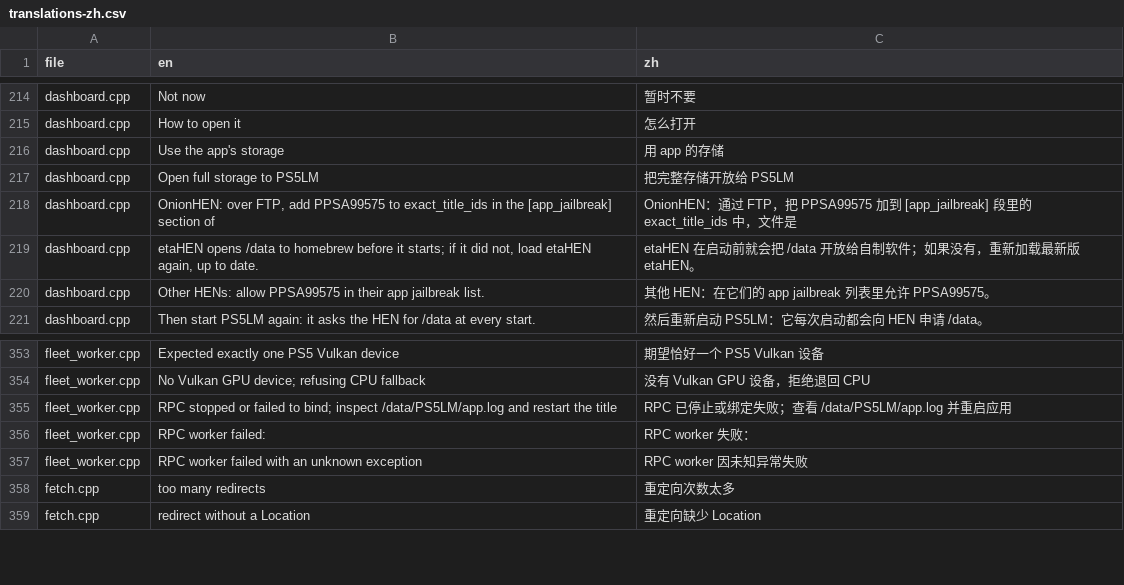
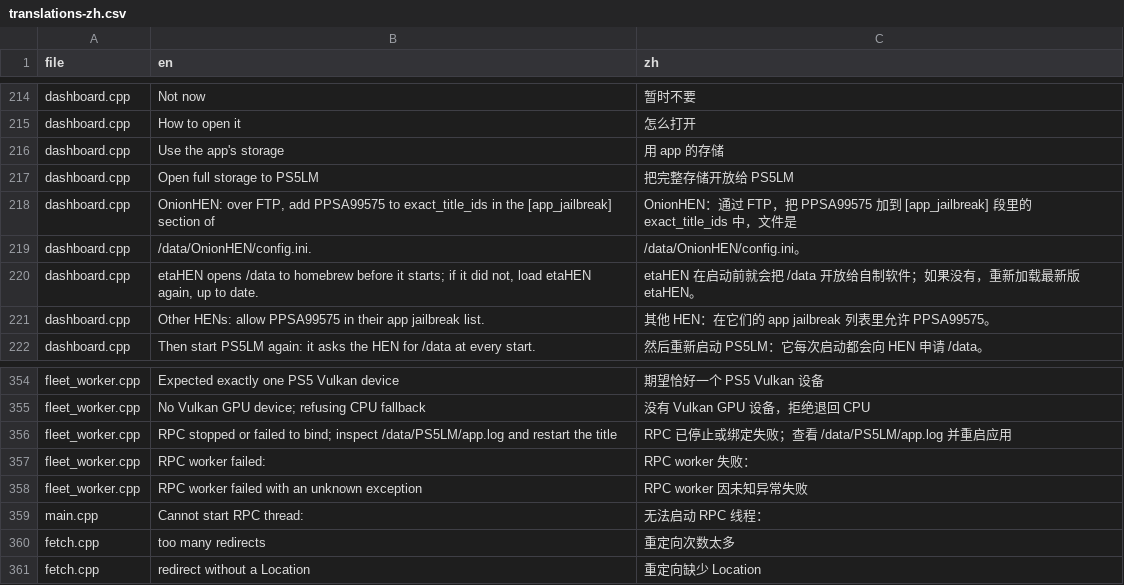
Before and after one commit to lswqwsl/PS5LM-zh-cn, a CSV file: scripts/translations-zh.csv, drawn as a sheet; only a part is shown, gaps mark what is left out.

Commit message:
补齐 fleet 的 RPC 线程提示、OnionHEN 路径标点，重烘字体覆盖新字形
- manrope-600/200 补上 程/线 两个字（533/533 全覆盖）
- 新增 scripts/check-zh.py 与 scripts/fitcheck-zh.py 两个自查脚本

```diff
--- a/scripts/translations-zh.csv
+++ b/scripts/translations-zh.csv
@@ -218,2 +218,3 @@ dashboard.cpp,Open full storage to PS5LM,把完整存储开放给 PS5LM
 dashboard.cpp,"OnionHEN: over FTP, add PPSA99575 to exact_title_ids in the [app_jailbreak] section of ",OnionHEN：通过 FTP，把 PPSA99575 加到 [app_jailbreak] 段里的 exact_title_ids 中，文件是
+dashboard.cpp,/data/OnionHEN/config.ini.,/data/OnionHEN/config.ini。
 dashboard.cpp,"etaHEN opens /data to homebrew before it starts; if it did not, load etaHEN again, up to date.",etaHEN 在启动前就会把 /data 开放给自制软件；如果没有，重新加载最新版 etaHEN。
@@ -357,2 +358,3 @@ fleet_worker.cpp,RPC worker failed: ,RPC worker 失败：
 fleet_worker.cpp,RPC worker failed with an unknown exception,RPC worker 因未知异常失败
+main.cpp,Cannot start RPC thread: ,无法启动 RPC 线程：
 fetch.cpp,too many redirects,重定向次数太多
```
Also changed, not shown: 7 other files.
